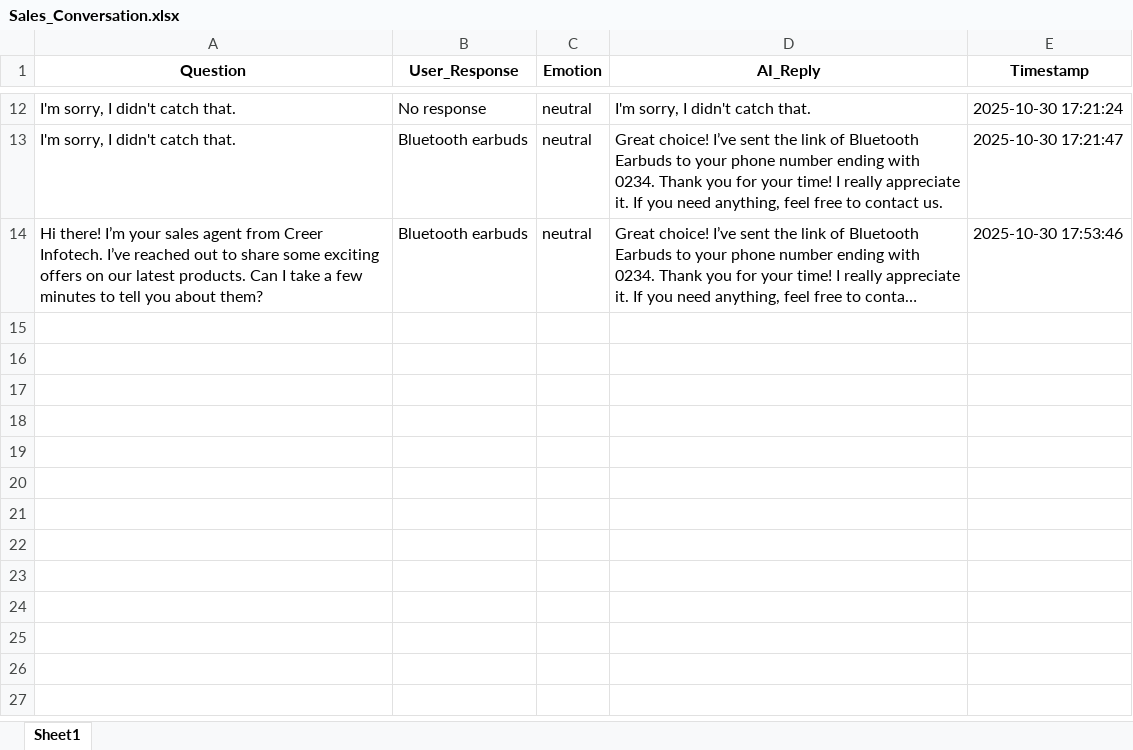
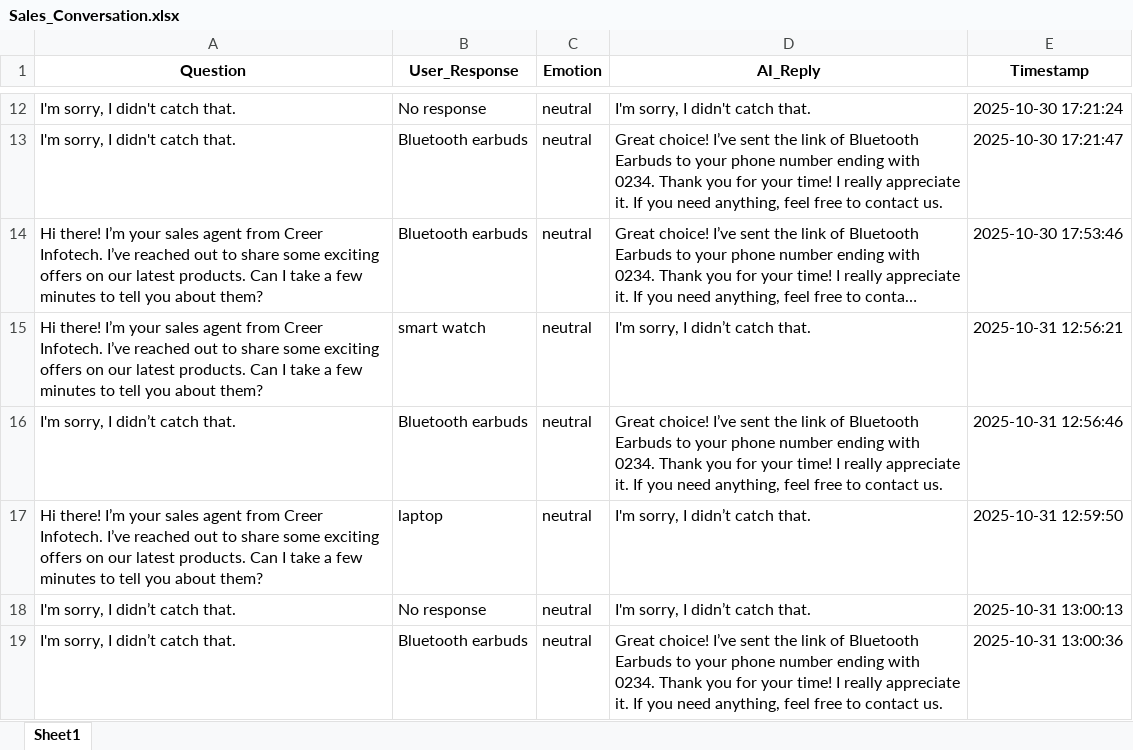
Before and after one commit to TrushilDev/SpeechSalesBot, an Excel workbook: Sales_Conversation.xlsx, sheet Sheet1, drawn as a sheet; only a part is shown, gaps mark what is left out; long unchanged cells end in …; values as stored, in another font and other column widths than the file's, no borders; the diff names each change by its address in the sheet, - before the commit and + after, or states it on an @@ line.

Commit message:
made different files for the link sharing and calling

```diff
--- a/Sales_Conversation.xlsx (sheet Sheet1)
+++ b/Sales_Conversation.xlsx (sheet Sheet1)
+row 15: Hi there! I’m your sales agent from Creer Infotech. I’ve reached out to share some exciting offers on our latest products. Can I take a few minutes to tell you about them? | smart watch | neutral | I'm sorry, I didn’t catch that. | 2025-10-31 12:56:21
+row 16: I'm sorry, I didn’t catch that. | Bluetooth earbuds | neutral | Great choice! I’ve sent the link of Bluetooth Earbuds to your phone number ending with 0234. Thank you for your time! I really appreciate it. If you need anything, feel free to contact us. | 2025-10-31 12:56:46
+row 17: Hi there! I’m your sales agent from Creer Infotech. I’ve reached out to share some exciting offers on our latest products. Can I take a few minutes to tell you about them? | laptop | neutral | I'm sorry, I didn’t catch that. | 2025-10-31 12:59:50
+row 18: I'm sorry, I didn’t catch that. | No response | neutral | I'm sorry, I didn’t catch that. | 2025-10-31 13:00:13
+row 19: I'm sorry, I didn’t catch that. | Bluetooth earbuds | neutral | Great choice! I’ve sent the link of Bluetooth Earbuds to your phone number ending with 0234. Thank you for your time! I really appreciate it. If you need anything, feel free to contact us. | 2025-10-31 13:00:36
```
Also changed, not shown: products.xlsx, 5 other files.
